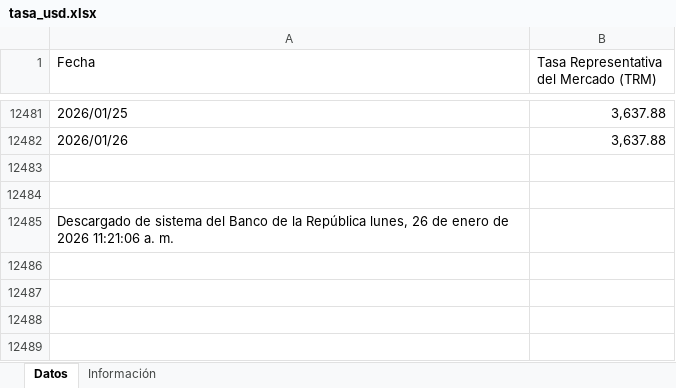
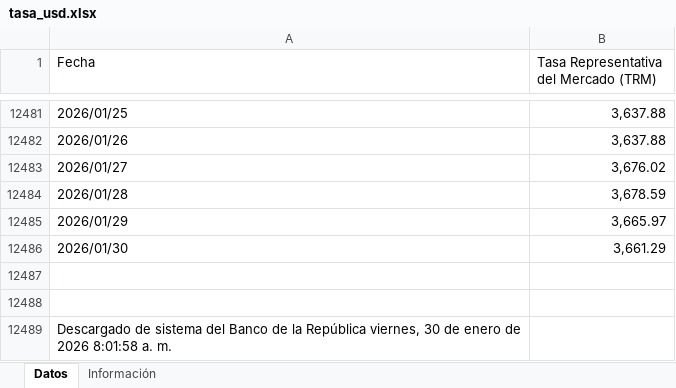
Before and after one commit to victorferreiradev/Cambio-Colombia, an Excel workbook: data/tasa_usd.xlsx, sheet Datos, drawn as a sheet; only a part is shown, gaps mark what is left out; values as stored, in another font and other column widths than the file's, no borders; addresses are those after the commit; the diff names each change by its address in the sheet, - before the commit and + after, or states it on an @@ line.

```diff
--- a/data/tasa_usd.xlsx (sheet Datos)
+++ b/data/tasa_usd.xlsx (sheet Datos)
+row 12483: 2026/01/27 | 3,676.02
+row 12484: 2026/01/28 | 3,678.59
+row 12485: 2026/01/29 | 3,665.97
+row 12486: 2026/01/30 | 3,661.29
-A12489 (Fecha): …la República lunes, 26 de enero de 2026 11:21:06 a. m.
+A12489 (Fecha): …la República viernes, 30 de enero de 2026 8:01:58 a. m.
```
Also changed, not shown: data/tasa_eur.xlsx.
